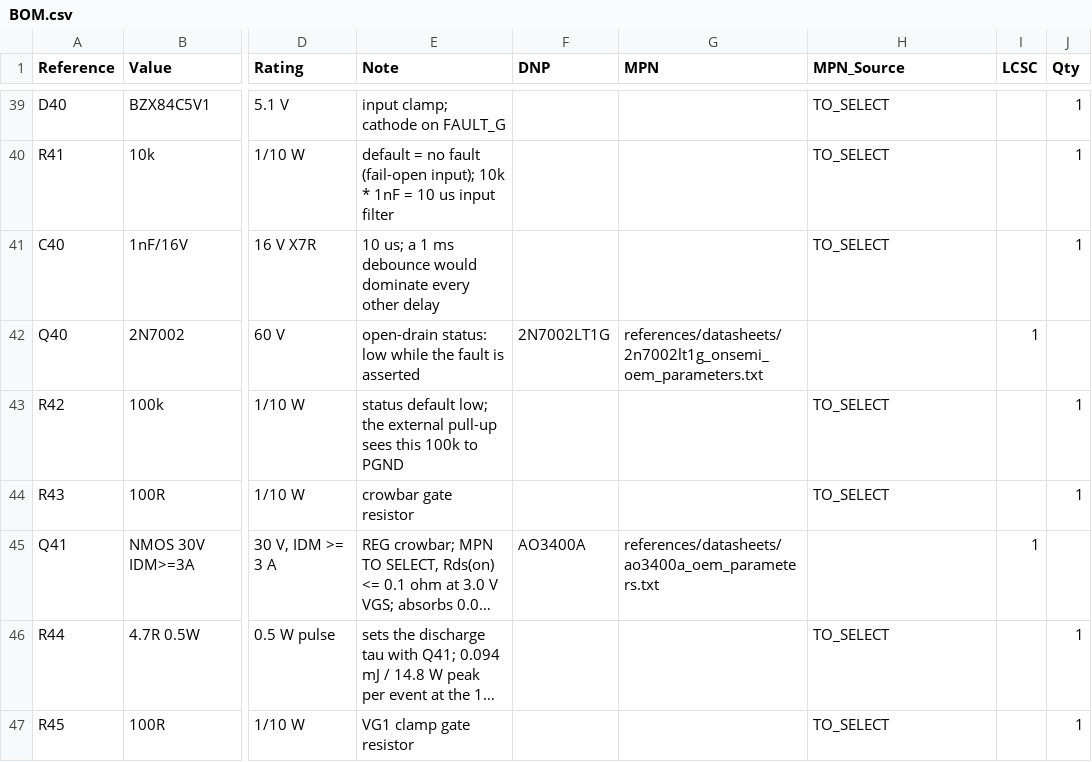
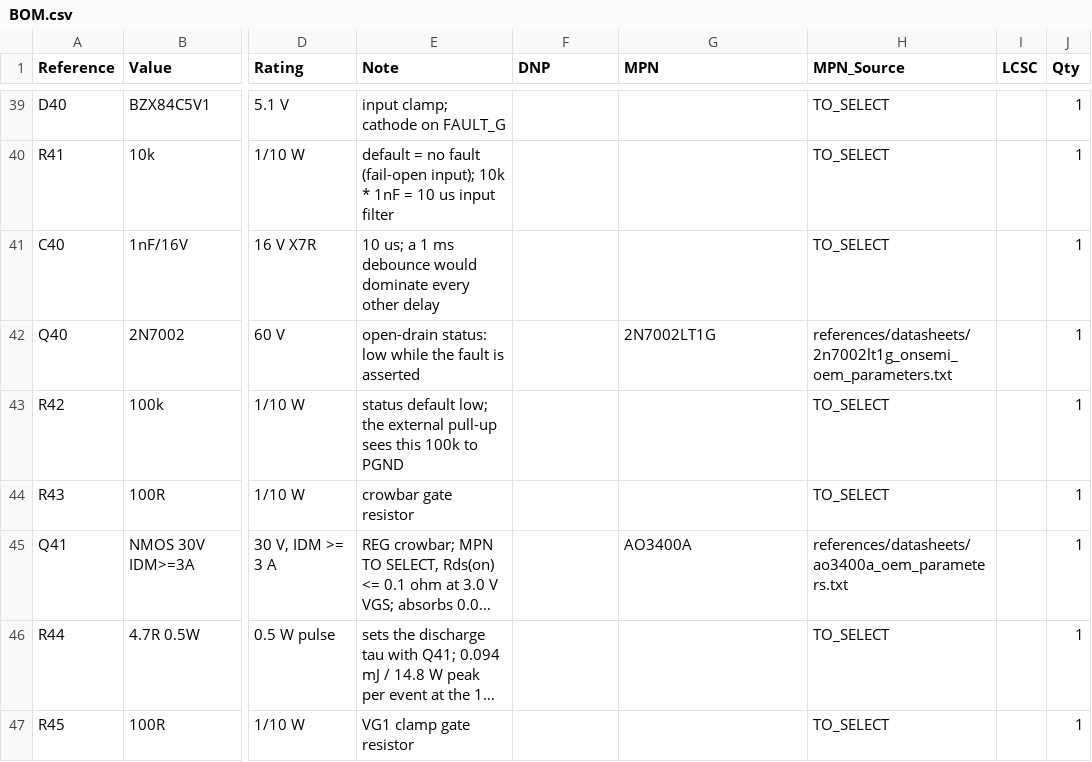
Before and after one commit to czy0126/CZY, a CSV file: pcb/sr_fault_validation/BOM.csv, drawn as a sheet; only a part is shown, gaps mark what is left out; long unchanged cells end in …; the diff names each change by its address in the sheet, - before the commit and + after, or states it on an @@ line.

Commit message:
fix(SR): preserve blank DNP field so Q40/Q41 OEM codes land in MPN column

```diff
--- a/pcb/sr_fault_validation/BOM.csv
+++ b/pcb/sr_fault_validation/BOM.csv
-F42 (DNP): 2N7002LT1G
+F42 (DNP): (empty)
-G42 (MPN): references/datasheets/2n7002lt1g_onsemi_oem_parameters.txt
+G42 (MPN): 2N7002LT1G
-H42 (MPN_Source): (empty)
+H42 (MPN_Source): references/datasheets/2n7002lt1g_onsemi_oem_parameters.txt
-I42 (LCSC): 1
+I42 (LCSC): (empty)
-J42 (Qty): (empty)
+J42 (Qty): 1
-F45 (DNP): AO3400A
+F45 (DNP): (empty)
-G45 (MPN): references/datasheets/ao3400a_oem_parameters.txt
+G45 (MPN): AO3400A
-H45 (MPN_Source): (empty)
+H45 (MPN_Source): references/datasheets/ao3400a_oem_parameters.txt
-I45 (LCSC): 1
+I45 (LCSC): (empty)
-J45 (Qty): (empty)
+J45 (Qty): 1
```
